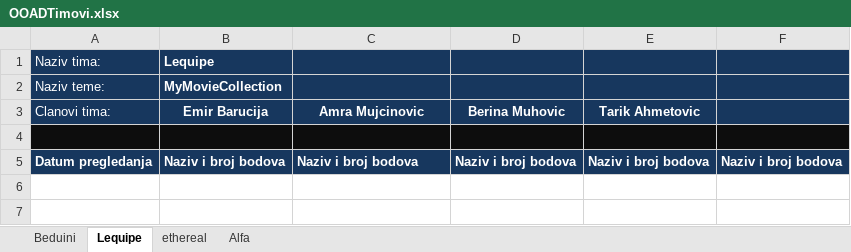
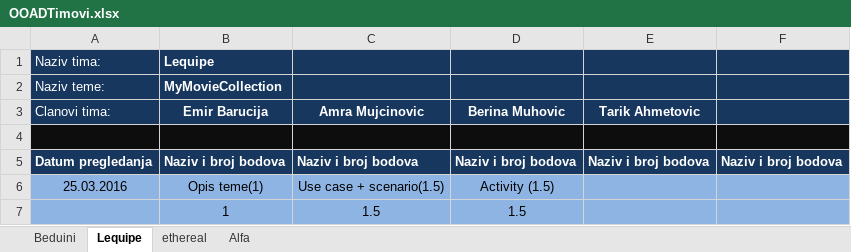
Before and after one commit to farisodobasic/ooad-test1, an Excel workbook: OOADTimovi.xlsx, sheet Lequipe, drawn as a sheet; values as stored, in another font and other column widths than the file's, no borders; the diff names each change by its address in the sheet, - before the commit and + after, or states it on an @@ line.

```diff
--- a/OOADTimovi.xlsx (sheet Lequipe)
+++ b/OOADTimovi.xlsx (sheet Lequipe)
+row 6: 25.03.2016 | Opis teme(1) | Use case + scenario(1.5) | Activity (1.5)
+row 7:  | 1 | 1.5 | 1.5
```
Also changed, not shown: sheet ethereal, sheet Beduini, 1 other file.
